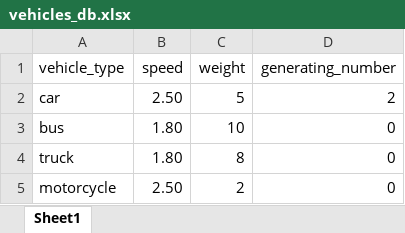
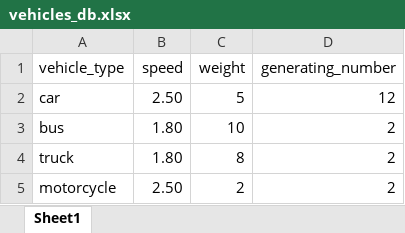
Before and after one commit to RashedKewan/Intersection-Prioritization, an Excel workbook: configuration/vehicles_db.xlsx, sheet Sheet1, drawn as a sheet; values as stored, in another font and other column widths than the file's, no borders; the diff names each change by its address in the sheet, - before the commit and + after, or states it on an @@ line.

Commit message:
solve bug with vehicle generating+improve report

```diff
--- a/configuration/vehicles_db.xlsx (sheet Sheet1)
+++ b/configuration/vehicles_db.xlsx (sheet Sheet1)
-D2 (generating_number): 2
+D2 (generating_number): 12
-D3:D5 (generating_number): 0
+D3:D5 (generating_number): 2
```
Also changed, not shown: configuration/Algorithm.xlsx, 29 other files.
